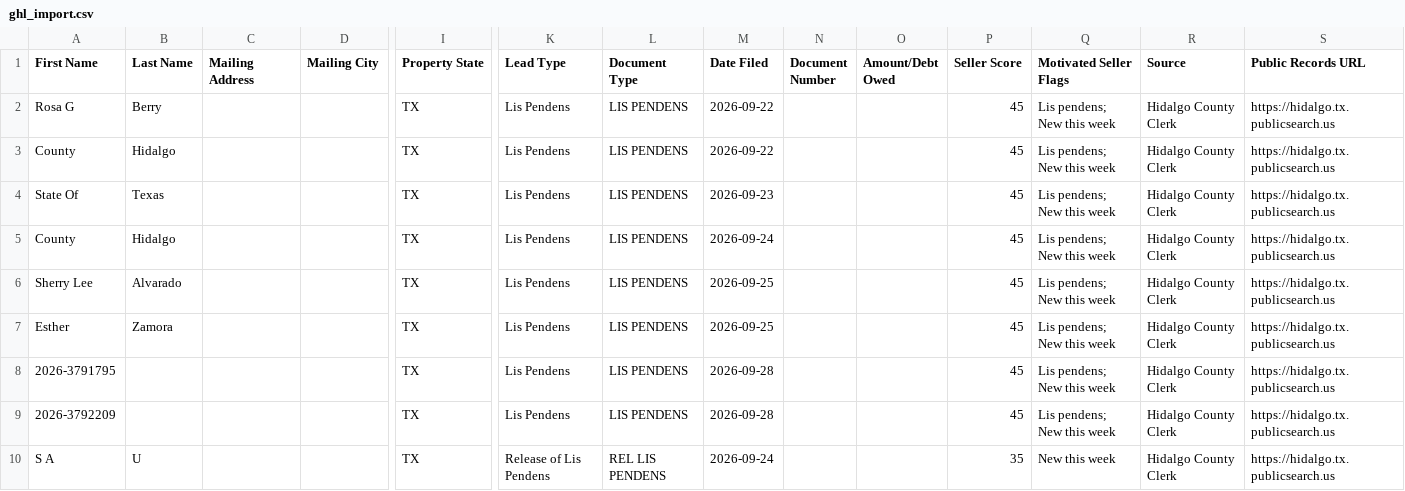
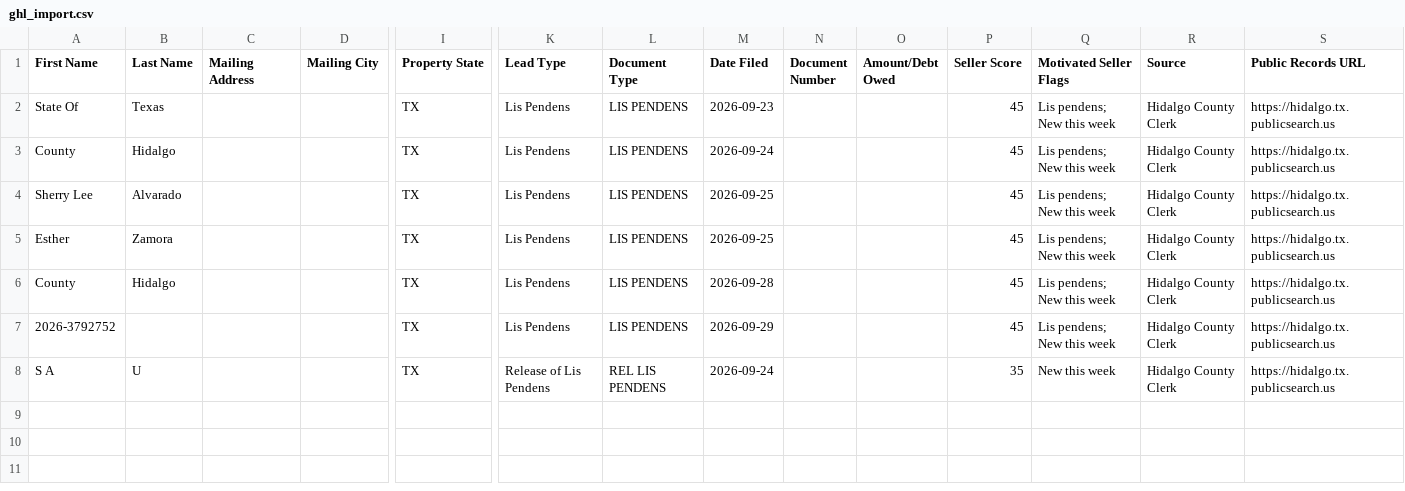
Before and after one commit to martinherrerajr33-source/Hidalgo-leads, a CSV file: data/ghl_import.csv, drawn as a sheet; only a part is shown, gaps mark what is left out; removed rows and columns are numbered as before the commit, all else as after; rows hold the shown columns only; the diff names each change by its address in the sheet, - before the commit and + after, or states it on an @@ line.

```diff
--- a/data/ghl_import.csv
+++ b/data/ghl_import.csv
-row 2: Rosa G | Berry |  |  | TX | Lis Pendens | LIS PENDENS | 2026-09-22 |  |  | 45 | Lis pendens; New this week | Hidalgo County Clerk | https://hidalgo.tx.publicsearch.us
-row 3: County | Hidalgo |  |  | TX | Lis Pendens | LIS PENDENS | 2026-09-22 |  |  | 45 | Lis pendens; New this week | Hidalgo County Clerk | https://hidalgo.tx.publicsearch.us
-A6 (First Name): 2026-3791795
+A6 (First Name): County
-B6 (Last Name): (empty)
+B6 (Last Name): Hidalgo
-A7 (First Name): 2026-3792209
+A7 (First Name): 2026-3792752
-M7 (Date Filed): 2026-09-28
+M7 (Date Filed): 2026-09-29
```
Also changed, not shown: 2 other files.
